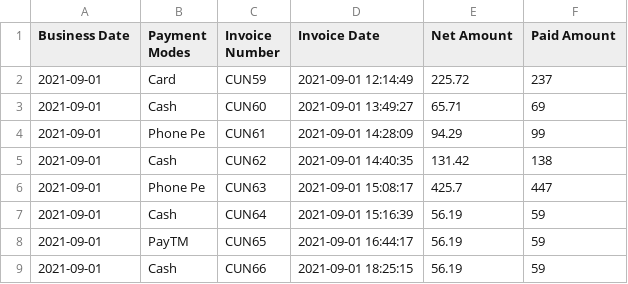
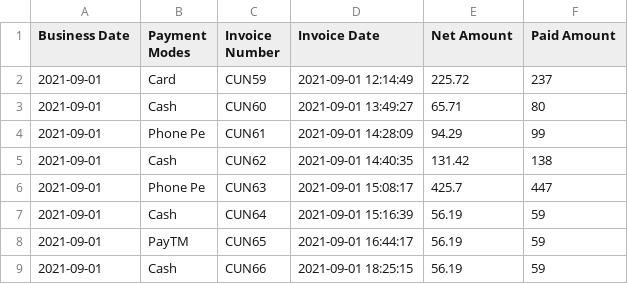
Before and after one commit to devashish-parmar/PythonRep, a CSV file: Sep_Sales.csv, drawn as a sheet; only a part is shown.

Commit message:
Updated Sales

```diff
--- a/Sep_Sales.csv
+++ b/Sep_Sales.csv
@@ -2,3 +2,3 @@ Business Date,Payment Modes,Invoice Number,Invoice Date,Net Amount,Paid Amount
 2021-09-01,Card,CUN59,2021-09-01 12:14:49,225.72,237
-2021-09-01,Cash,CUN60,2021-09-01 13:49:27,65.71,69
+2021-09-01,Cash,CUN60,2021-09-01 13:49:27,65.71,80
 2021-09-01,Phone Pe,CUN61,2021-09-01 14:28:09,94.29,99
```
Also changed, not shown: 1 other file.
